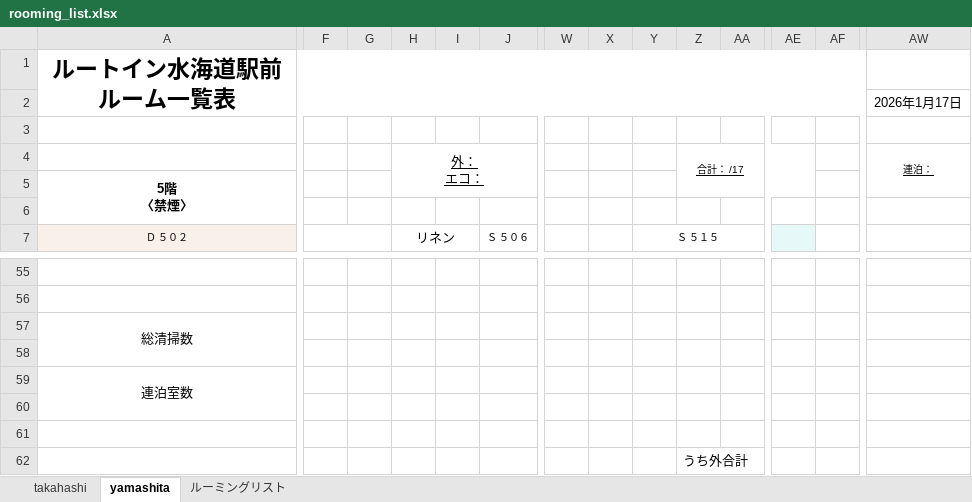
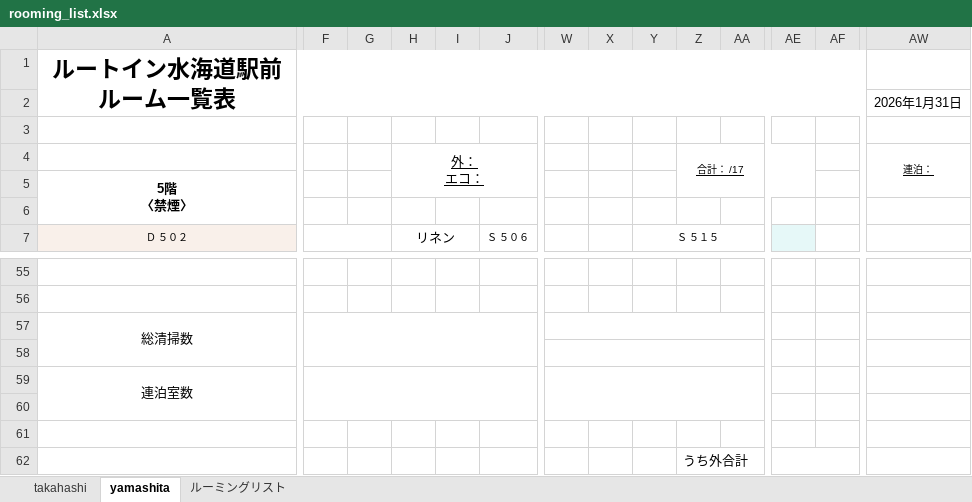
Before and after one commit to yutasato1112/route294, an Excel workbook: route/static/excel_template/rooming_list.xlsx, sheet yamashita, drawn as a sheet; only a part is shown, gaps mark what is left out; values as stored, in another font and other column widths than the file's, no borders; the diff names each change by its address in the sheet, - before the commit and + after, or states it on an @@ line.

```diff
--- a/route/static/excel_template/rooming_list.xlsx (sheet yamashita)
+++ b/route/static/excel_template/rooming_list.xlsx (sheet yamashita)
-AW2: 2026年1月17日
+AW2: 2026年1月31日
+F57:M58 merged
+W57:AA57 merged
+W58:AA58 merged
+F59:M60 merged
+W59:AA60 merged
+AE62:AF62 merged
```
Also changed, not shown: 2 other files.
